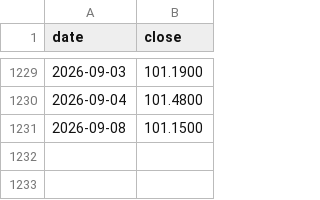
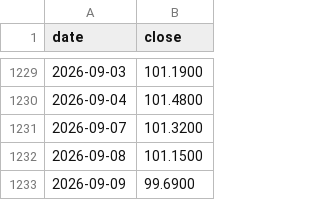
Before and after one commit to DevNomad17/portfolio_tracker, a CSV file: data/prices/SPY4.csv, drawn as a sheet; only a part is shown, gaps mark what is left out; the diff names each change by its address in the sheet, - before the commit and + after, or states it on an @@ line.

```diff
--- a/data/prices/SPY4.csv
+++ b/data/prices/SPY4.csv
+row 1231: 2026-09-07 | 101.3200
+row 1233: 2026-09-09 | 99.6900
```
Also changed, not shown: data/prices/CSSPX.csv, data/prices/R2US.csv, 2 other files.
